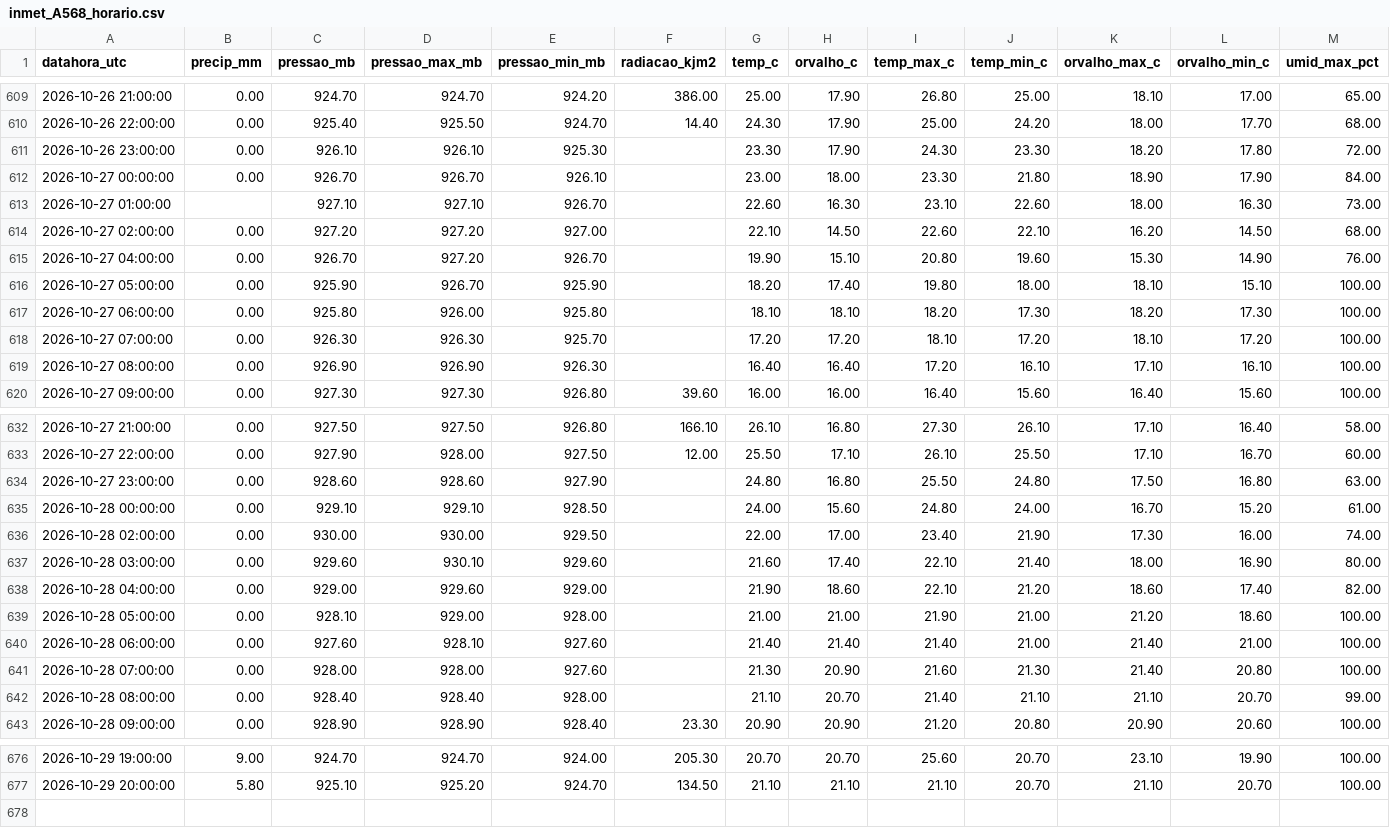
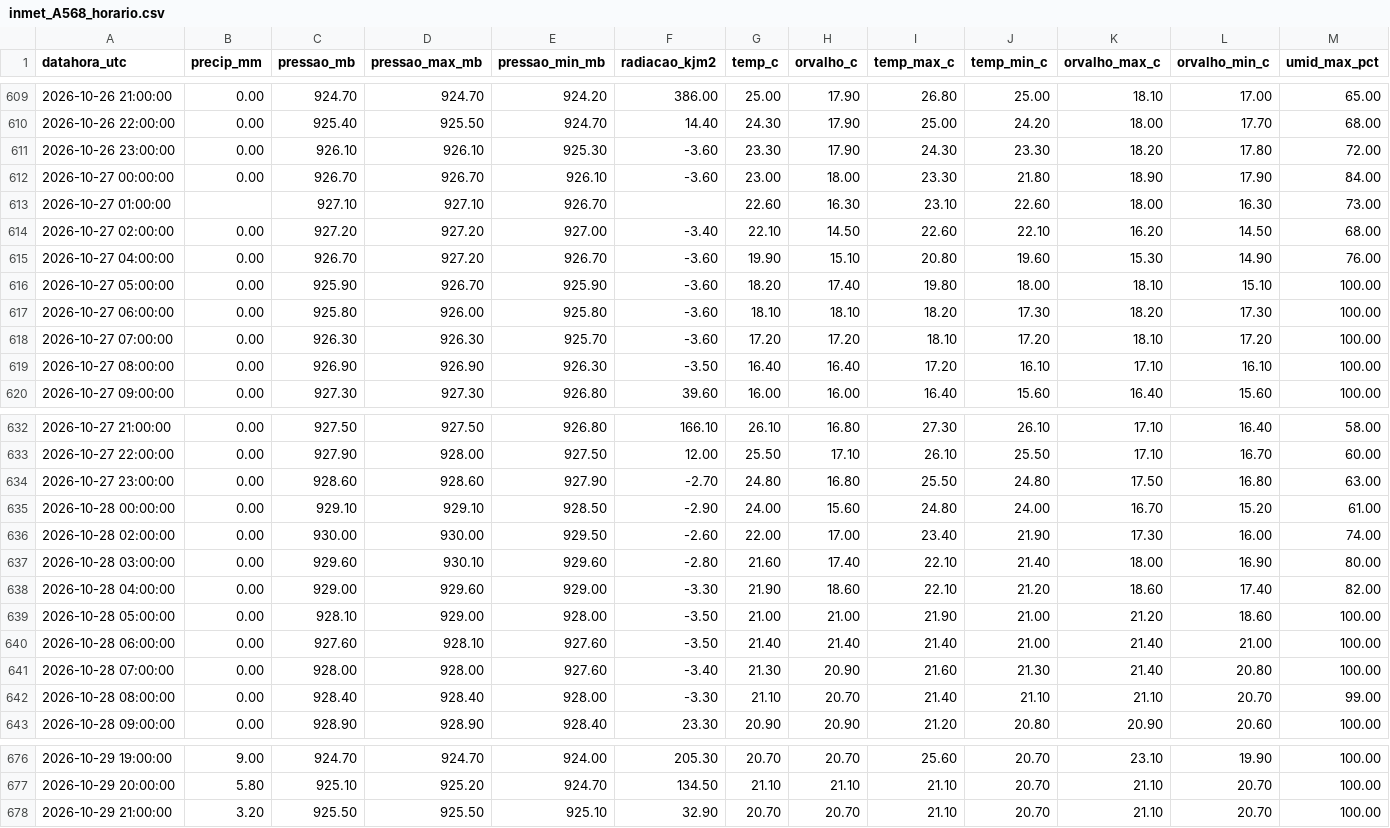
Before and after one commit to thi-damasceno/previsao-chuva-uberaba, a CSV file: dados/inmet_A568_horario.csv, drawn as a sheet; only a part is shown, gaps mark what is left out; rows hold the shown columns only; the diff covers the shown part only; the diff names each change by its address in the sheet, - before the commit and + after, or states it on an @@ line.

```diff
--- a/dados/inmet_A568_horario.csv
+++ b/dados/inmet_A568_horario.csv
-F611:F612 (radiacao_kjm2): (empty)
+F611:F612 (radiacao_kjm2): -3.60
-F614 (radiacao_kjm2): (empty)
+F614 (radiacao_kjm2): -3.40
-F615:F618 (radiacao_kjm2): (empty)
+F615:F618 (radiacao_kjm2): -3.60
-F619 (radiacao_kjm2): (empty)
+F619 (radiacao_kjm2): -3.50
-F634 (radiacao_kjm2): (empty)
+F634 (radiacao_kjm2): -2.70
-F635 (radiacao_kjm2): (empty)
+F635 (radiacao_kjm2): -2.90
-F636 (radiacao_kjm2): (empty)
+F636 (radiacao_kjm2): -2.60
-F637 (radiacao_kjm2): (empty)
+F637 (radiacao_kjm2): -2.80
-F638 (radiacao_kjm2): (empty)
+F638 (radiacao_kjm2): -3.30
-F639:F640 (radiacao_kjm2): (empty)
+F639:F640 (radiacao_kjm2): -3.50
-F641 (radiacao_kjm2): (empty)
+F641 (radiacao_kjm2): -3.40
-F642 (radiacao_kjm2): (empty)
+F642 (radiacao_kjm2): -3.30
+row 678: 2026-10-29 21:00:00 | 3.20 | 925.50 | 925.50 | 925.10 | 32.90 | 20.70 | 20.70 | 21.10 | 20.70 | 21.10 | 20.70 | 100.00
```
Also changed, not shown: 8 edited cells elsewhere in this file, 2 other files.
